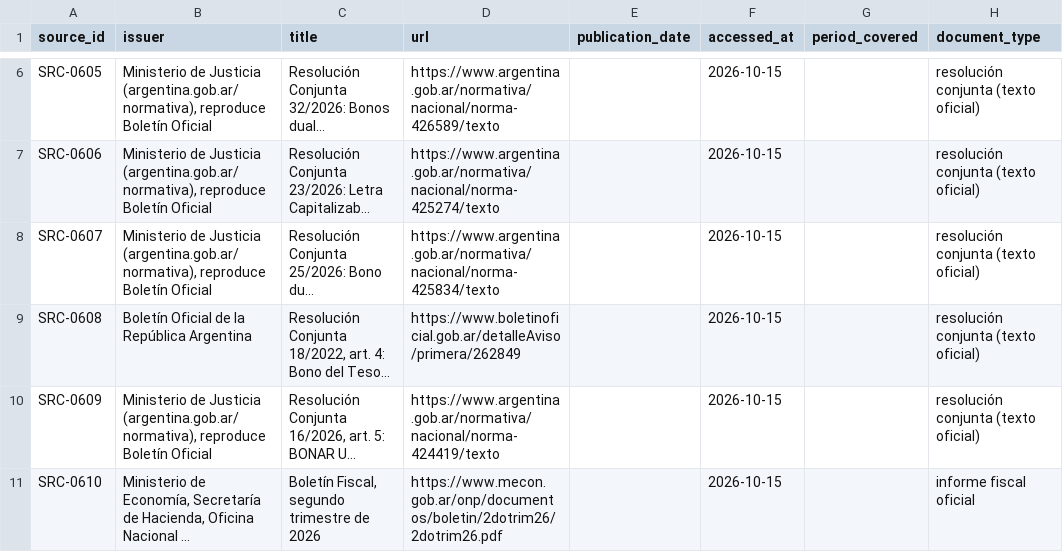
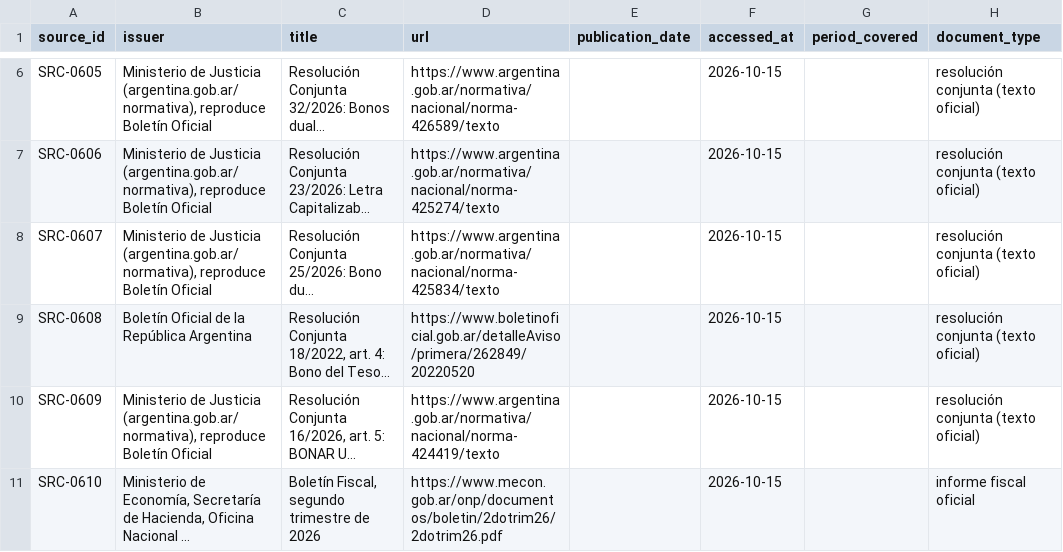
Before and after one commit to alejandroalvaro/argentina-fiscalidad-divisas, a CSV file: inbox/lote-g/sources.csv, drawn as a sheet; only a part is shown, gaps mark what is left out; long unchanged cells end in …; the diff names each change by its address in the sheet, - before the commit and + after, or states it on an @@ line.

```diff
--- a/inbox/lote-g/sources.csv
+++ b/inbox/lote-g/sources.csv
-D9 (url): https://www.boletinoficial.gob.ar/detalleAviso/primera/262849
+D9 (url): https://www.boletinoficial.gob.ar/detalleAviso/primera/262849/20220520
```
Also changed, not shown: contratos/duales.csv, contratos/operaciones.csv, 11 other files.
